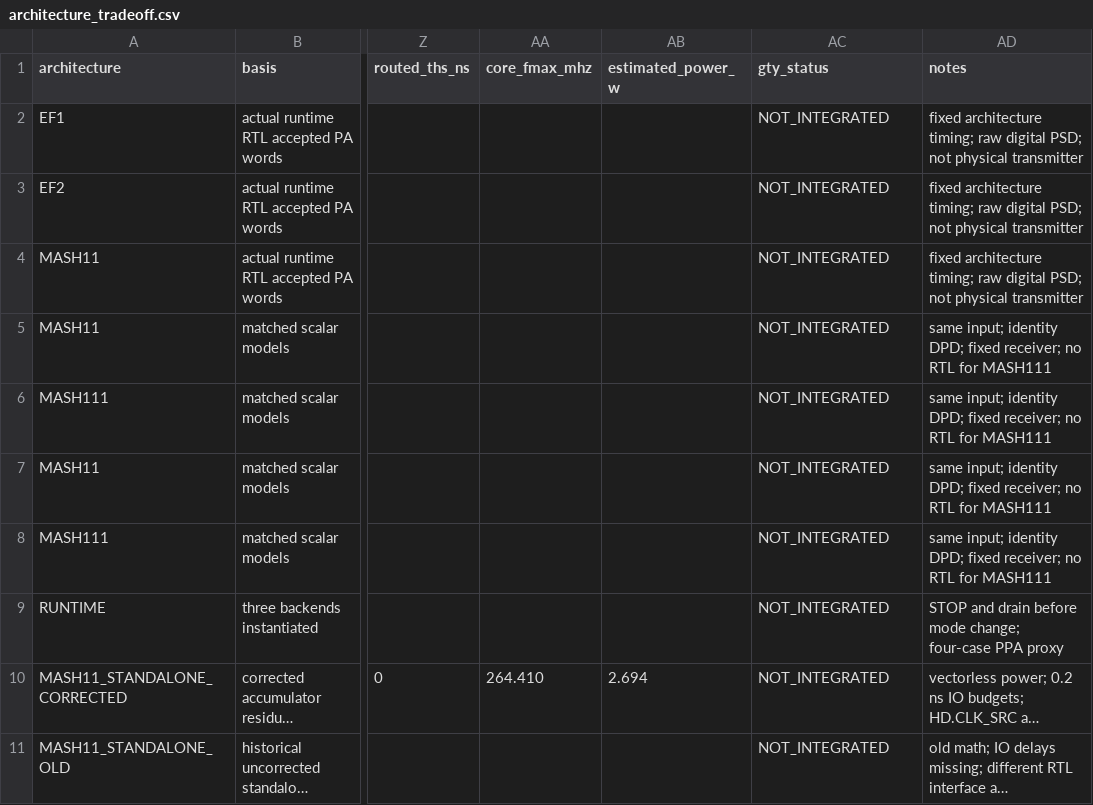
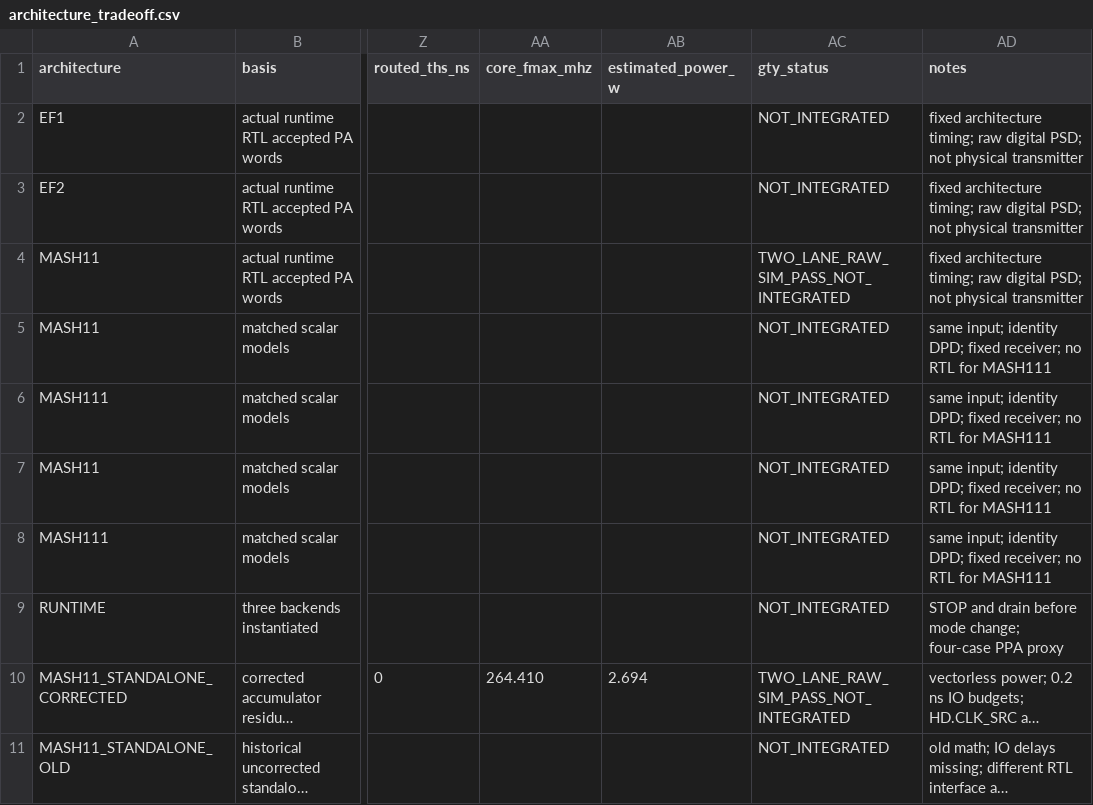
Before and after one commit to cwu766485-ctrl/dsm_ip, a CSV file: docs/verification/data/architecture_tradeoff.csv, drawn as a sheet; only a part is shown, gaps mark what is left out; long unchanged cells end in …; the diff names each change by its address in the sheet, - before the commit and + after, or states it on an @@ line.

Commit message:
Distinguish GTY simulation from product integration

```diff
--- a/docs/verification/data/architecture_tradeoff.csv
+++ b/docs/verification/data/architecture_tradeoff.csv
-AC4 (gty_status): NOT_INTEGRATED
+AC4 (gty_status): TWO_LANE_RAW_SIM_PASS_NOT_INTEGRATED
-AC10 (gty_status): NOT_INTEGRATED
+AC10 (gty_status): TWO_LANE_RAW_SIM_PASS_NOT_INTEGRATED
```
